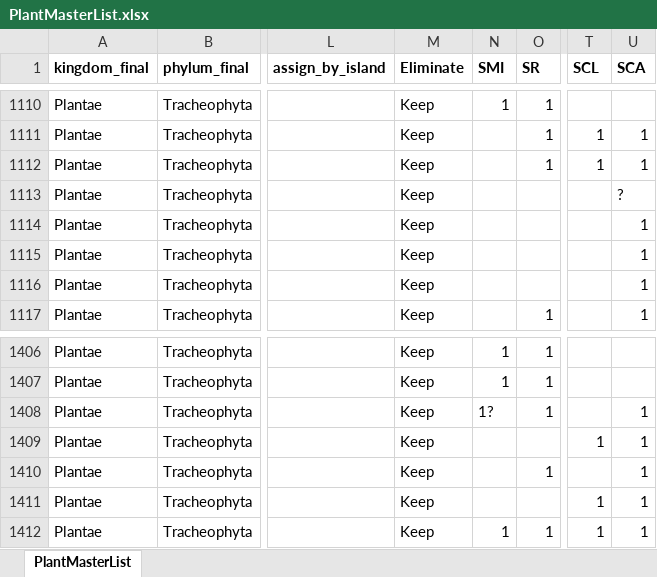
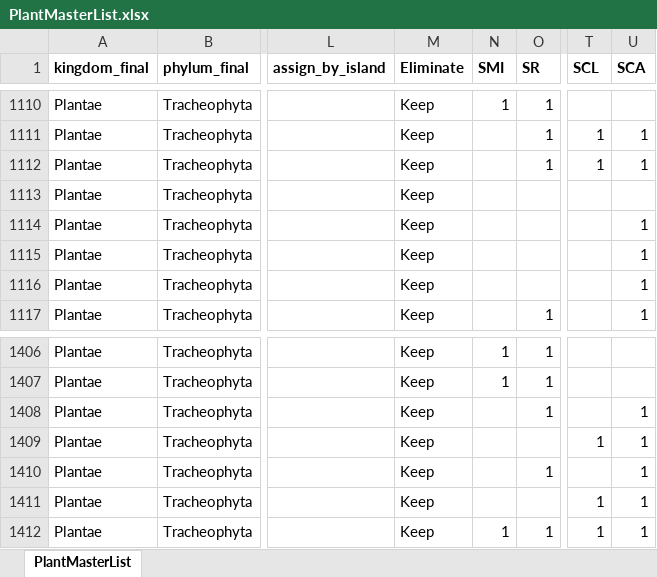
Before and after one commit to megakylie/gapanalysis, an Excel workbook: Josie/PlantMasterList.xlsx, sheet PlantMasterList, drawn as a sheet; only a part is shown, gaps mark what is left out; values as stored, in another font and other column widths than the file's, no borders; the diff covers the shown part only; the diff names each change by its address in the sheet, - before the commit and + after, or states it on an @@ line.

Commit message:
Changes to master list based on comments from MK

```diff
--- a/Josie/PlantMasterList.xlsx (sheet PlantMasterList)
+++ b/Josie/PlantMasterList.xlsx (sheet PlantMasterList)
-U1113 (SCA): ?
+U1113 (SCA): (empty)
-N1408 (SMI): 1?
+N1408 (SMI): (empty)
```
Also changed, not shown: 31 edited cells and cell formats elsewhere in this sheet, 1 other file.
